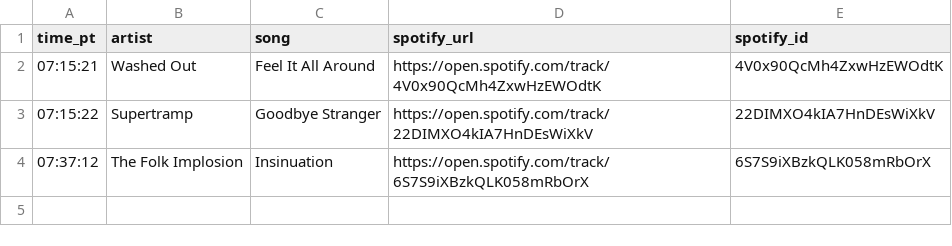
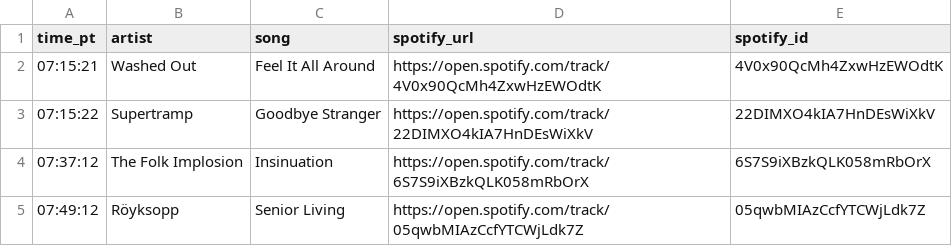
Before and after one commit to dsundt/kexp-john-playlist, a CSV file: data/daily/2025-09-08.csv, drawn as a sheet; the diff names each change by its address in the sheet, - before the commit and + after, or states it on an @@ line.

```diff
--- a/data/daily/2025-09-08.csv
+++ b/data/daily/2025-09-08.csv
+row 5: 07:49:12 | Röyksopp | Senior Living | https://open.spotify.com/track/05qwbMIAzCcfYTCWjLdk7Z | 05qwbMIAzCcfYTCWjLdk7Z
```
Also changed, not shown: 2 other files.
